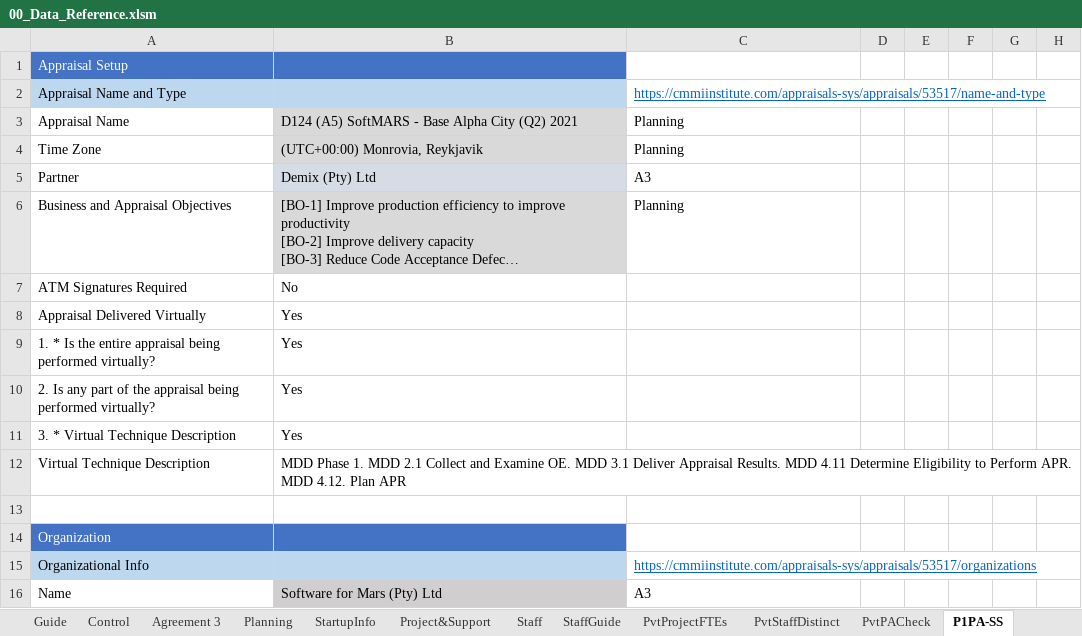
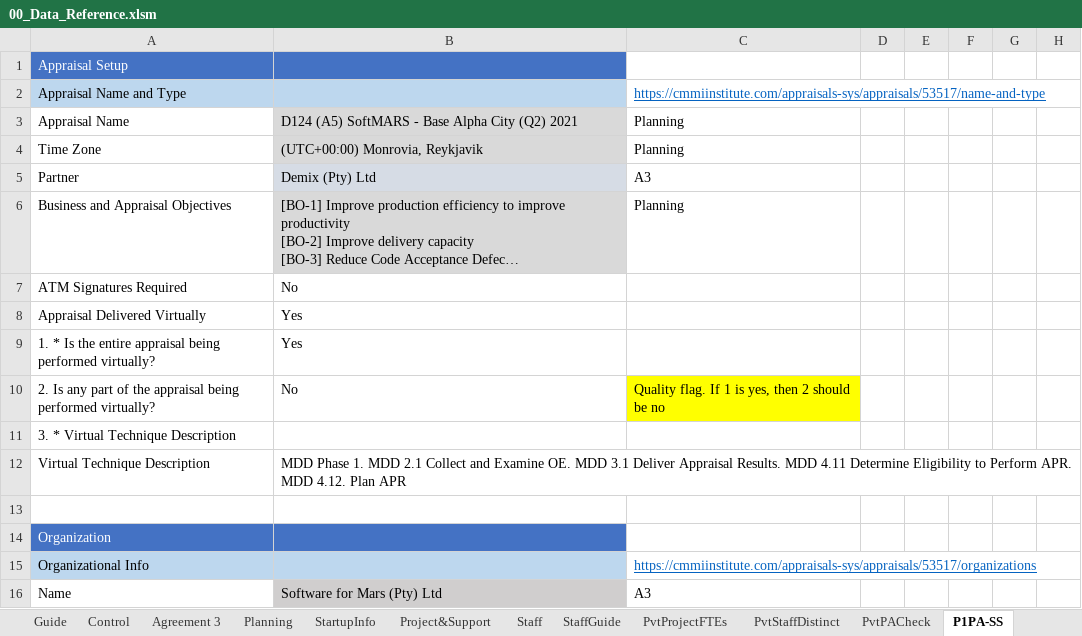
Before and after one commit to DemixTech/CMMITools, an Excel workbook: 2021-04-12to04-16 (A5) C53517 SoftMARS/00_Data_Reference.xlsm, sheet P1PA-SS, drawn as a sheet; only a part is shown; long unchanged cells end in …; values as stored, in another font and other column widths than the file's, no borders; conditional formats not drawn; the diff names each change by its address in the sheet, - before the commit and + after, or states it on an @@ line.

```diff
--- a/2021-04-12to04-16 (A5) C53517 SoftMARS/00_Data_Reference.xlsm (sheet P1PA-SS)
+++ b/2021-04-12to04-16 (A5) C53517 SoftMARS/00_Data_Reference.xlsm (sheet P1PA-SS)
-B10: Yes
+B10: No
-C10: (empty)
+C10: Quality flag. If 1 is yes, then 2 should be no
-C10 fill: none
+C10 fill: #FFFF00
-B11: Yes
+B11: (empty)
```
Also changed, not shown: sheet Project&Support, sheet Schedule4-1A, sheet Schedule4-1P, sheet pptxLink1, sheet pptxLink6, sheet pptxCertificate, 2 more sheets, charts or pictures, 2021-04-12to04-16 (A5) C53517 SoftMARS/10_45v05_MarsBaseAlpha_CAS_Plan.xlsm, 2021-04-12to04-16 (A5) C53517 SoftMARS/BASEfiles/60_07v01_BASE_QuestionsAndModel.xlsx, 2 other files.
